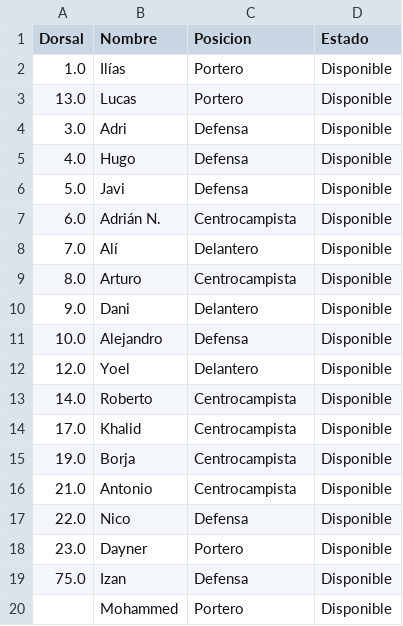
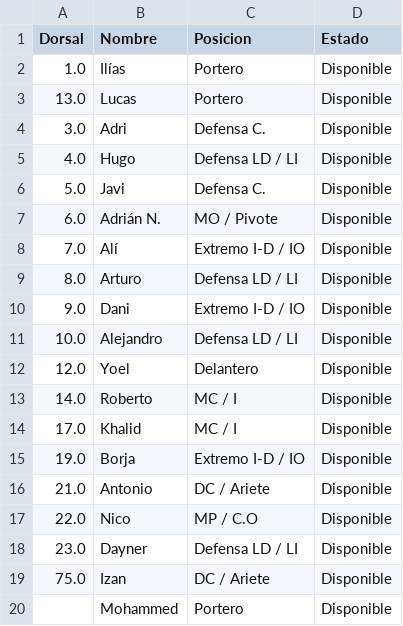
Before and after one commit to riniux33/beniajan-cf, a CSV file: plantilla.csv, drawn as a sheet.

Commit message:
Actualiza plantilla

```diff
--- a/plantilla.csv
+++ b/plantilla.csv
@@ -3,18 +3,18 @@ Dorsal,Nombre,Posicion,Estado
 13.0,Lucas,Portero,Disponible
-3.0,Adri,Defensa,Disponible
-4.0,Hugo,Defensa,Disponible
-5.0,Javi,Defensa,Disponible
-6.0,Adrián N.,Centrocampista,Disponible
-7.0,Alí,Delantero,Disponible
-8.0,Arturo,Centrocampista,Disponible
-9.0,Dani,Delantero,Disponible
-10.0,Alejandro,Defensa,Disponible
+3.0,Adri,Defensa C.,Disponible
+4.0,Hugo,Defensa LD / LI,Disponible
+5.0,Javi,Defensa C.,Disponible
+6.0,Adrián N.,MO / Pivote,Disponible
+7.0,Alí,Extremo I-D / IO,Disponible
+8.0,Arturo,Defensa LD / LI,Disponible
+9.0,Dani,Extremo I-D / IO,Disponible
+10.0,Alejandro,Defensa LD / LI,Disponible
 12.0,Yoel,Delantero,Disponible
-14.0,Roberto,Centrocampista,Disponible
-17.0,Khalid,Centrocampista,Disponible
-19.0,Borja,Centrocampista,Disponible
-21.0,Antonio,Centrocampista,Disponible
-22.0,Nico,Defensa,Disponible
-23.0,Dayner,Portero,Disponible
-75.0,Izan,Defensa,Disponible
+14.0,Roberto,MC / I,Disponible
+17.0,Khalid,MC / I,Disponible
+19.0,Borja,Extremo I-D / IO,Disponible
+21.0,Antonio,DC / Ariete,Disponible
+22.0,Nico,MP / C.O,Disponible
+23.0,Dayner,Defensa LD / LI,Disponible
+75.0,Izan,DC / Ariete,Disponible
 ,Mohammed,Portero,Disponible
```
